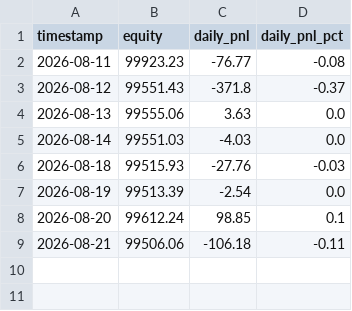
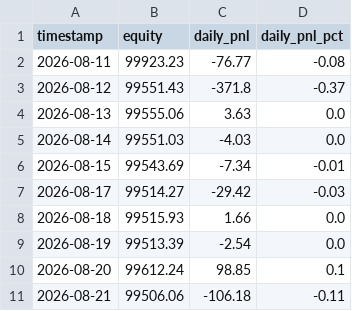
Before and after one commit to Shashwat-911/Autonomous-Stock-Trading-System, a CSV file: outputs/alpaca_equity_history.csv, drawn as a sheet.

Commit message:
data: add missing Day 10 (Aug 21) equity snapshot to history CSV

```diff
--- a/outputs/alpaca_equity_history.csv
+++ b/outputs/alpaca_equity_history.csv
@@ -5,3 +5,5 @@ timestamp,equity,daily_pnl,daily_pnl_pct
 2026-08-14,99551.03,-4.03,0.0
-2026-08-18,99515.93,-27.76,-0.03
+2026-08-15,99543.69,-7.34,-0.01
+2026-08-17,99514.27,-29.42,-0.03
+2026-08-18,99515.93,1.66,0.0
 2026-08-19,99513.39,-2.54,0.0
```
